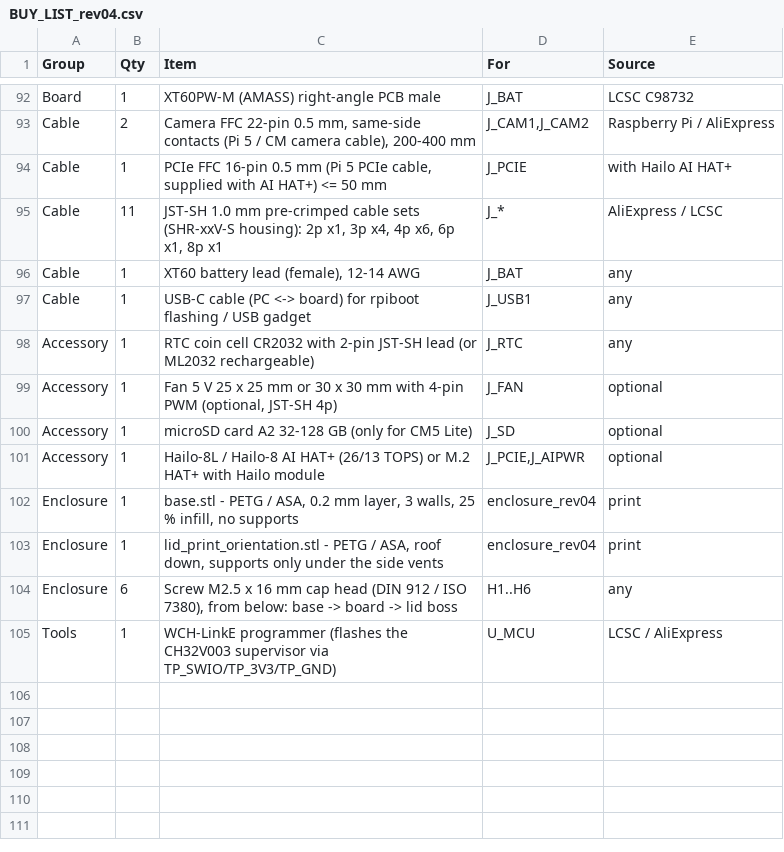
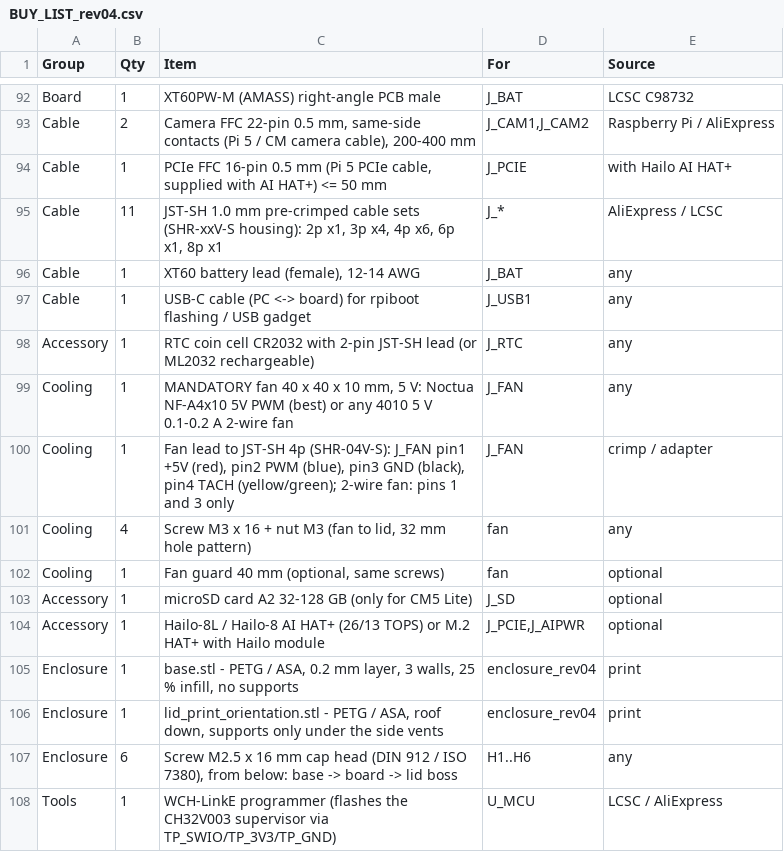
Before and after one commit to frostg009-prog/K8, a CSV file: hardware/pathA_CM5-DETECT_rev0.3/kicad/fab_rev04/BUY_LIST_rev04.csv, drawn as a sheet; only a part is shown, gaps mark what is left out; removed rows and columns are numbered as before the commit, all else as after; the diff names each change by its address in the sheet, - before the commit and + after, or states it on an @@ line.

```diff
--- a/hardware/pathA_CM5-DETECT_rev0.3/kicad/fab_rev04/BUY_LIST_rev04.csv
+++ b/hardware/pathA_CM5-DETECT_rev0.3/kicad/fab_rev04/BUY_LIST_rev04.csv
-row 99: Accessory | 1 | Fan 5 V 25 x 25 mm or 30 x 30 mm with 4-pin PWM (optional, JST-SH 4p) | J_FAN | optional
+row 99: Cooling | 1 | MANDATORY fan 40 x 40 x 10 mm, 5 V: Noctua NF-A4x10 5V PWM (best) or any 4010 5 V 0.1-0.2 A 2-wire fan | J_FAN | any
+row 100: Cooling | 1 | Fan lead to JST-SH 4p (SHR-04V-S): J_FAN pin1 +5V (red), pin2 PWM (blue), pin3 GND (black), pin4 TACH (yellow/green); 2-wire fan: pins 1 and 3 only | J_FAN | crimp / adapter
+row 101: Cooling | 4 | Screw M3 x 16 + nut M3 (fan to lid, 32 mm hole pattern) | fan | any
+row 102: Cooling | 1 | Fan guard 40 mm (optional, same screws) | fan | optional
```
Also changed, not shown: hardware/release_rev04/BUY_LIST_rev04.csv, 13 other files.
